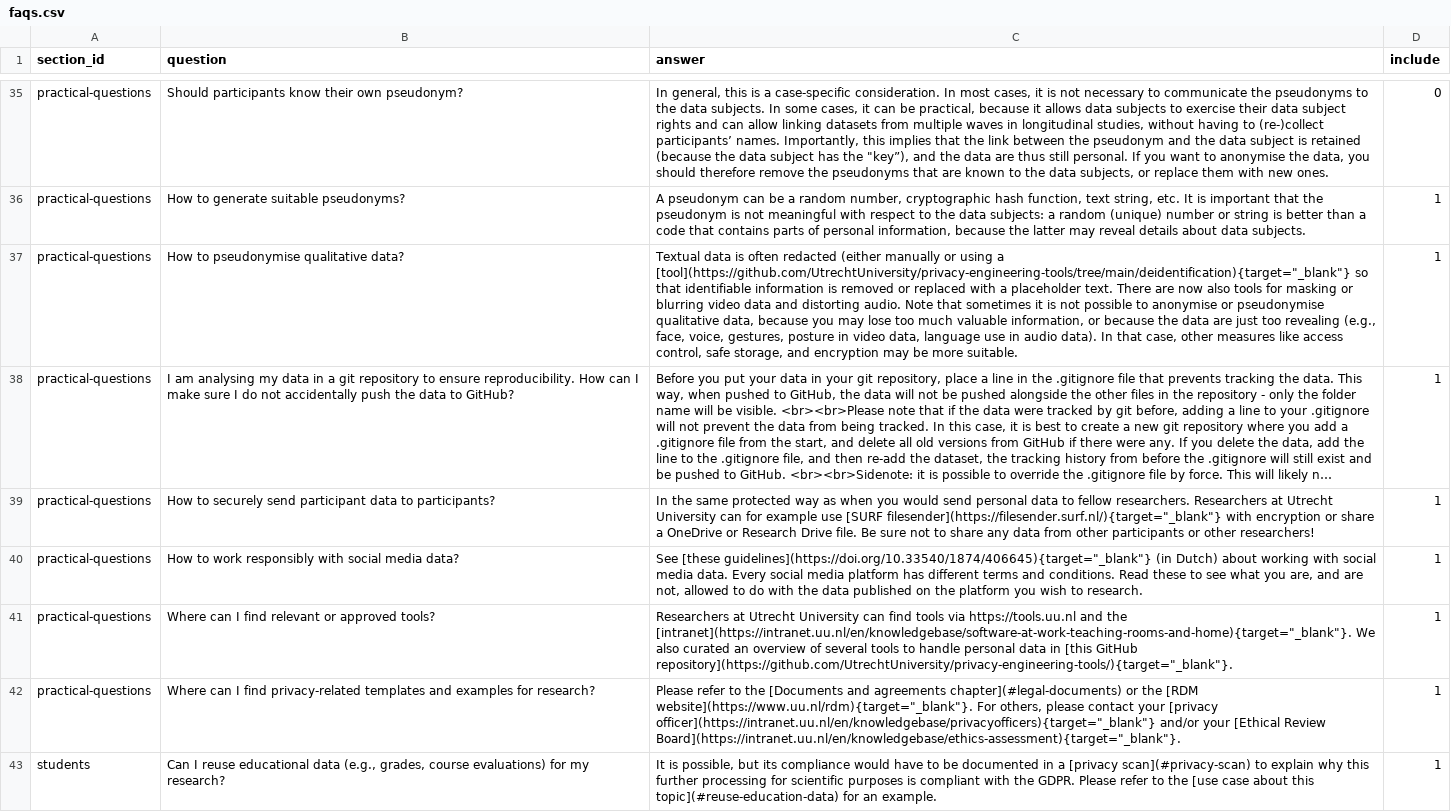
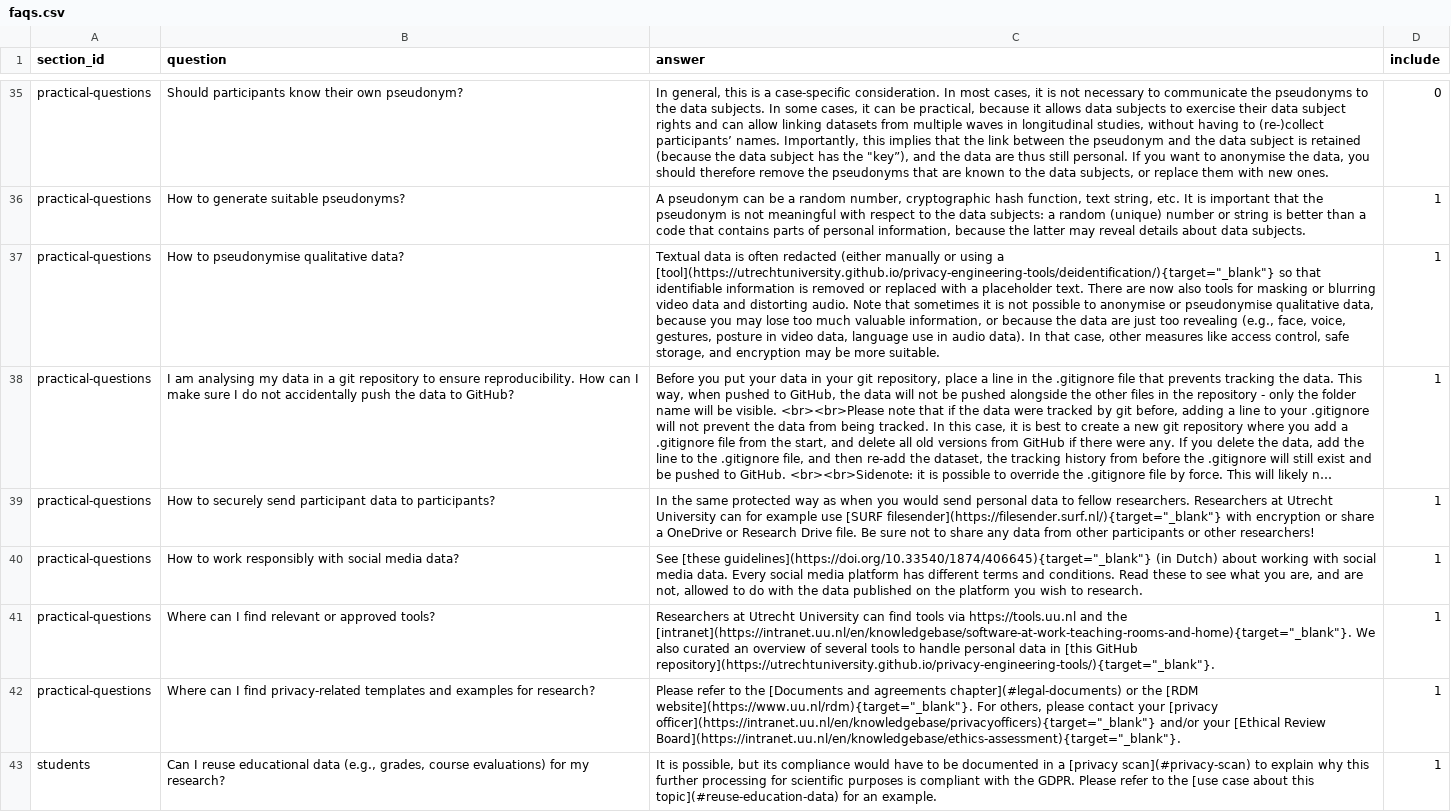
Before and after one commit to UtrechtUniversity/dataprivacyhandbook, a CSV file: book/files/faqs.csv, drawn as a sheet; only a part is shown, gaps mark what is left out; long unchanged cells end in …; the diff names each change by its address in the sheet, - before the commit and + after, or states it on an @@ line.

Commit message:
update privacy engineering link to page instead of gh repo

```diff
--- a/book/files/faqs.csv
+++ b/book/files/faqs.csv
-C37 (answer): …using a [tool](https://github.com/UtrechtUniversity/privacy-engineering-tools/tree/main/deidentification){target="_blank"} so that…
+C37 (answer): …using a [tool](https://utrechtuniversity.github.io/privacy-engineering-tools/deidentification/){target="_blank"} so that…
-C41 (answer): …[this GitHub repository](https://github.com/UtrechtUniversity/privacy-engineering-tools/){target="_blank"}.
+C41 (answer): …[this GitHub repository](https://utrechtuniversity.github.io/privacy-engineering-tools/){target="_blank"}.
```
Also changed, not shown: 6 other files.
